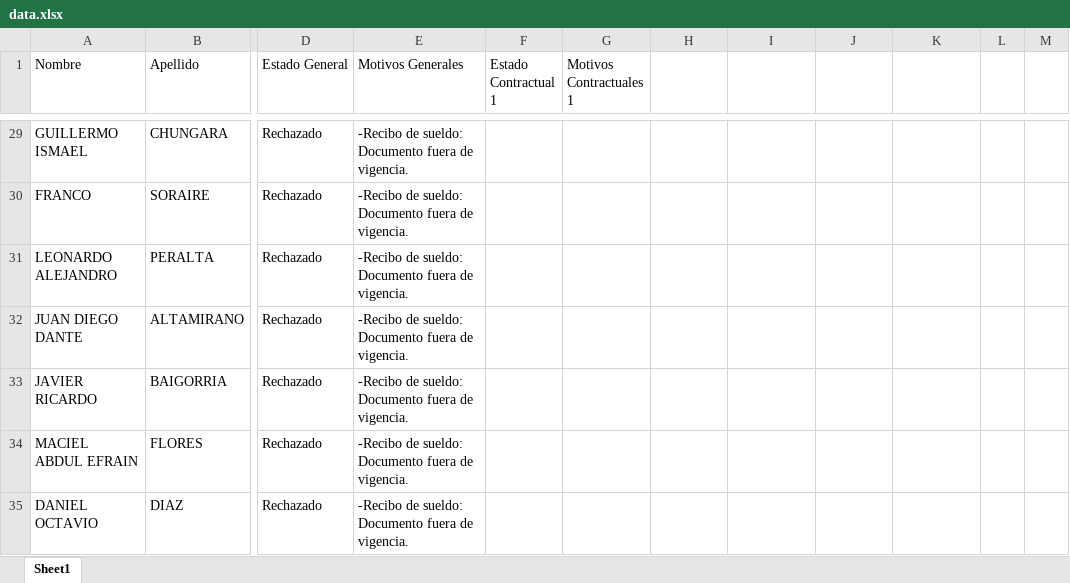
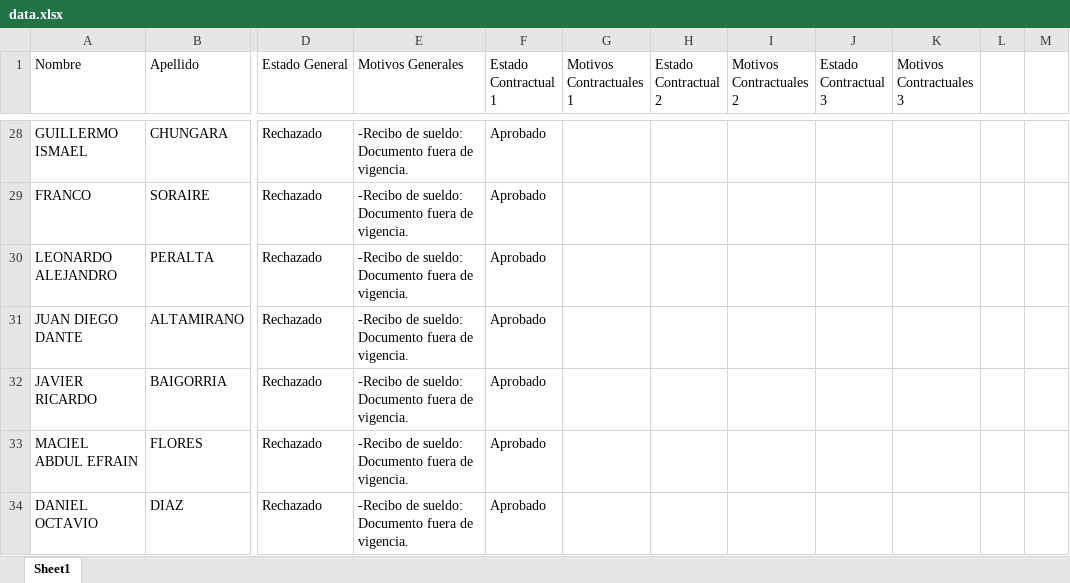
Before and after one commit to JulianBessone/exactian-analizer, an Excel workbook: data.xlsx, sheet Sheet1, drawn as a sheet; only a part is shown, gaps mark what is left out; values as stored, in another font and other column widths than the file's, no borders; addresses are those after the commit; the diff covers the shown part only; the diff names each change by its address in the sheet, - before the commit and + after, or states it on an @@ line.

```diff
--- a/data.xlsx (sheet Sheet1)
+++ b/data.xlsx (sheet Sheet1)
-H1: (empty)
+H1: Estado Contractual 2
-I1: (empty)
+I1: Motivos Contractuales 2
-J1: (empty)
+J1: Estado Contractual 3
-K1: (empty)
+K1: Motivos Contractuales 3
-F28:F34 (Estado Contractual 1): (empty)
+F28:F34 (Estado Contractual 1): Aprobado
```
Also changed, not shown: 1 removed row and 93 edited cells elsewhere in this sheet, 6 other files.
